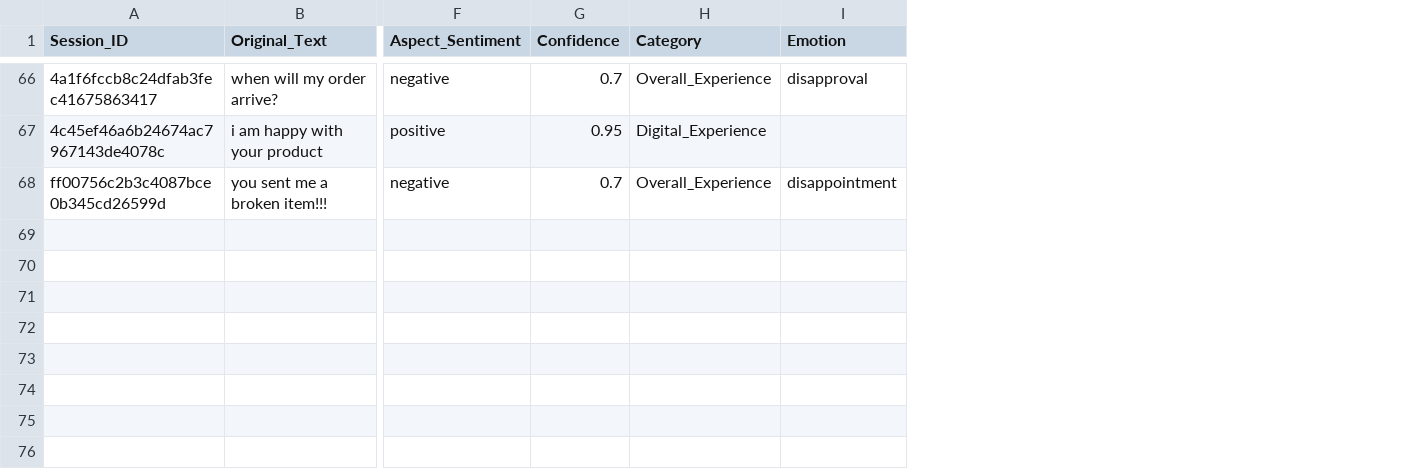
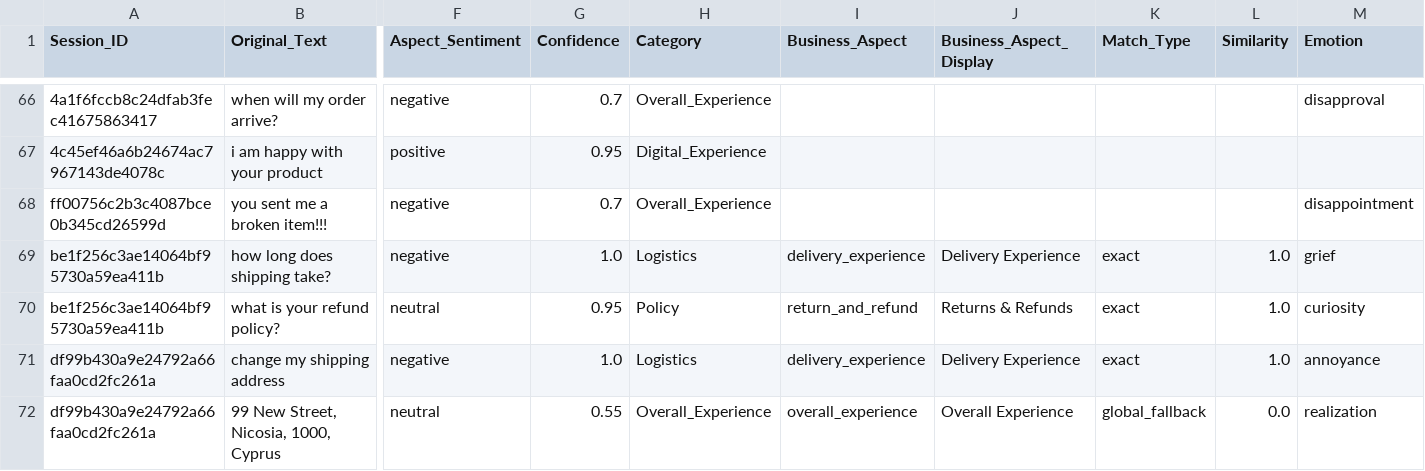
Before and after one commit to Ziad-Jreij/alphea-chatbot, a CSV file: data/aspect_sentiment_sessions.csv, drawn as a sheet; only a part is shown, gaps mark what is left out; rows hold the shown columns only; the diff covers the shown part only; the diff names each change by its address in the sheet, - before the commit and + after, or states it on an @@ line.

```diff
--- a/data/aspect_sentiment_sessions.csv
+++ b/data/aspect_sentiment_sessions.csv
+column I (Business_Aspect), empty
+column J (Business_Aspect_Display), empty
+column K (Match_Type), empty
+column L (Similarity), empty
+row 69: be1f256c3ae14064bf95730a59ea411b | how long does shipping take? | negative | 1.0 | Logistics | delivery_experience | Delivery Experience | exact | 1.0 | grief
+row 70: be1f256c3ae14064bf95730a59ea411b | what is your refund policy? | neutral | 0.95 | Policy | return_and_refund | Returns & Refunds | exact | 1.0 | curiosity
+row 71: df99b430a9e24792a66faa0cd2fc261a | change my shipping address | negative | 1.0 | Logistics | delivery_experience | Delivery Experience | exact | 1.0 | annoyance
+row 72: df99b430a9e24792a66faa0cd2fc261a | 99 New Street, Nicosia, 1000, Cyprus | neutral | 0.55 | Overall_Experience | overall_experience | Overall Experience | global_fallback | 0.0 | realization
```
Also changed, not shown: 4 added rows elsewhere in this file, data/conversation_sessions.csv, 9 other files.
